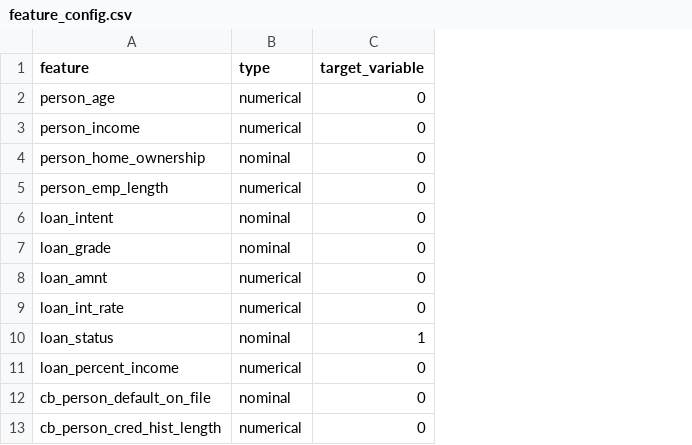
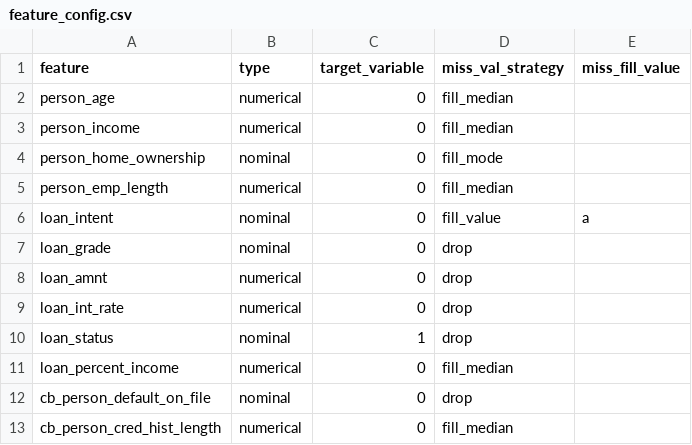
Before and after one commit to soleimanihamed/Daanish, a CSV file: projects/probability_of_default/data/input/feature_config.csv, drawn as a sheet; the diff names each change by its address in the sheet, - before the commit and + after, or states it on an @@ line.

Commit message:
added handle_missing_values to apply different strategies to deal with missing values

```diff
--- a/projects/probability_of_default/data/input/feature_config.csv
+++ b/projects/probability_of_default/data/input/feature_config.csv
+column D (miss_val_strategy), rows 2-13: fill_median | fill_median | fill_mode | fill_median | fill_value | drop | drop | drop | drop | fill_median | drop | fill_median
+column E (miss_fill_value), row 6: a
```
Also changed, not shown: 13 other files.
